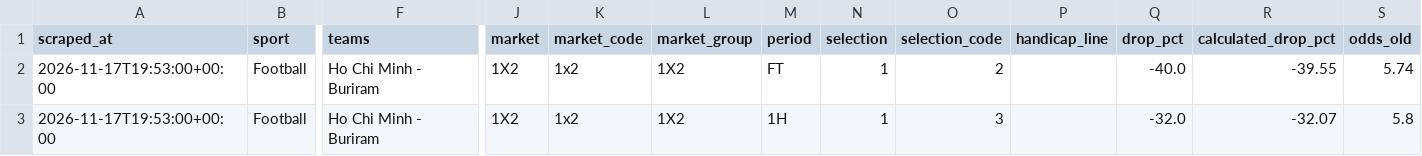
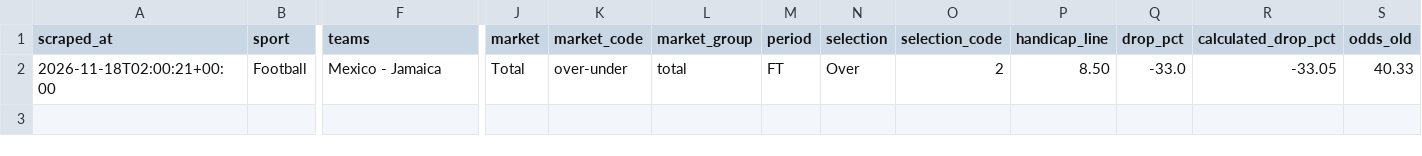
Before and after one commit to Yaretti/oddsportal-parser, a CSV file: data/oddsportal_latest.csv, drawn as a sheet; only a part is shown, gaps mark what is left out; removed rows and columns are numbered as before the commit, all else as after; rows hold the shown columns only; the diff names each change by its address in the sheet, - before the commit and + after, or states it on an @@ line.

```diff
--- a/data/oddsportal_latest.csv
+++ b/data/oddsportal_latest.csv
-row 2: 2026-11-17T19:53:00+00:00 | Football | Ho Chi Minh - Buriram | 1X2 | 1x2 | 1X2 | FT | 1 | 2 |  | -40.0 | -39.55 | 5.74
-row 3: 2026-11-17T19:53:00+00:00 | Football | Ho Chi Minh - Buriram | 1X2 | 1x2 | 1X2 | 1H | 1 | 3 |  | -32.0 | -32.07 | 5.8
+row 2: 2026-11-18T02:00:21+00:00 | Football | Mexico - Jamaica | Total | over-under | total | FT | Over | 2 | 8.50 | -33.0 | -33.05 | 40.33
```
Also changed, not shown: data/oddsportal_history.csv, data/oddsportal_movement.csv, 3 other files.
